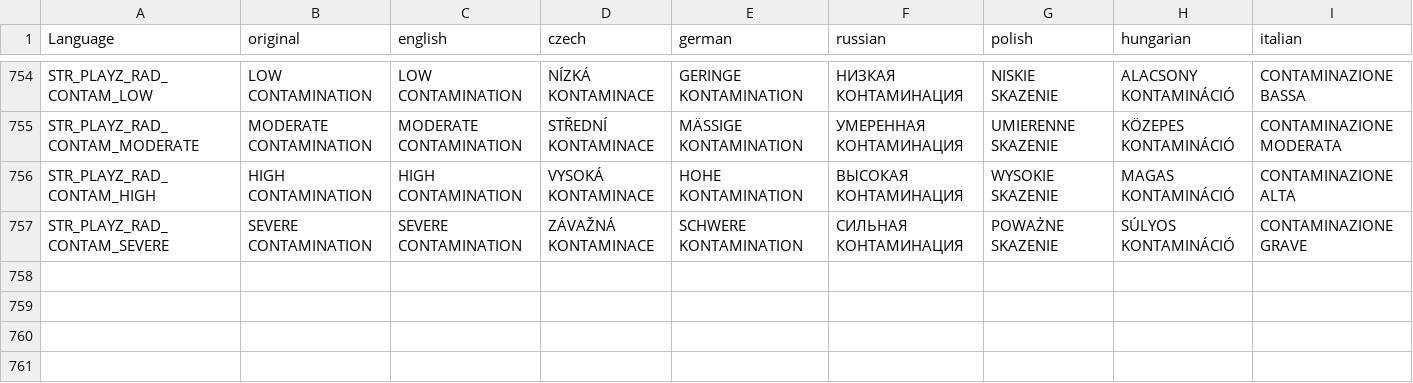
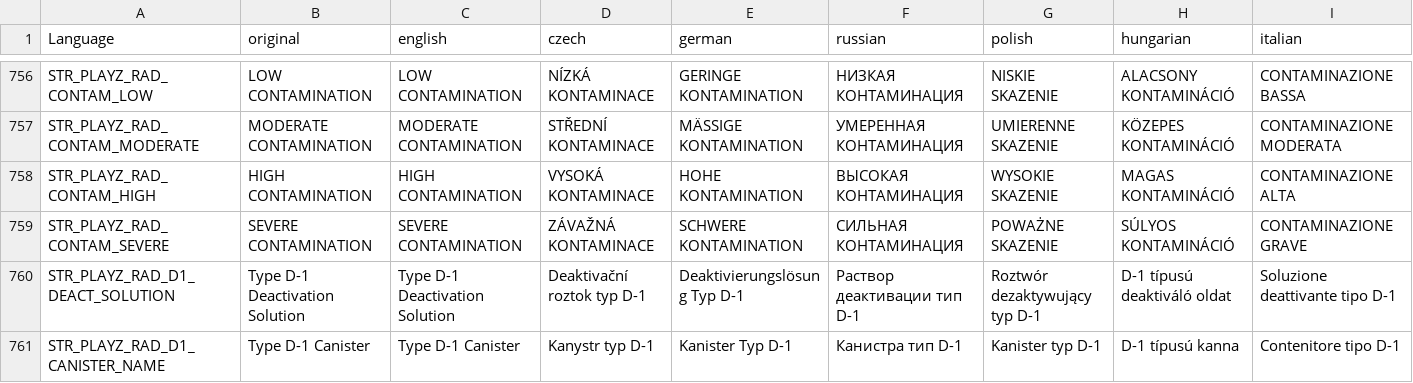
Before and after one commit to auxolives/PlayZ_Client, a CSV file: PlayZTerjeCore/stringtable.csv, drawn as a sheet; only a part is shown, gaps mark what is left out; rows hold the shown columns only; the diff covers the shown part only; the diff names each change by its address in the sheet, - before the commit and + after, or states it on an @@ line.

```diff
--- a/PlayZTerjeCore/stringtable.csv
+++ b/PlayZTerjeCore/stringtable.csv
+row 760: STR_PLAYZ_RAD_D1_DEACT_SOLUTION | Type D-1 Deactivation Solution | Type D-1 Deactivation Solution | Deaktivační roztok typ D-1 | Deaktivierungslösung Typ D-1 | Раствор деактивации тип D-1 | Roztwór dezaktywujący typ D-1 | D-1 típusú deaktiváló oldat | Soluzione deattivante tipo D-1
+row 761: STR_PLAYZ_RAD_D1_CANISTER_NAME | Type D-1 Canister | Type D-1 Canister | Kanystr typ D-1 | Kanister Typ D-1 | Канистра тип D-1 | Kanister typ D-1 | D-1 típusú kanna | Contenitore tipo D-1
```
Also changed, not shown: 3 added rows elsewhere in this file.
